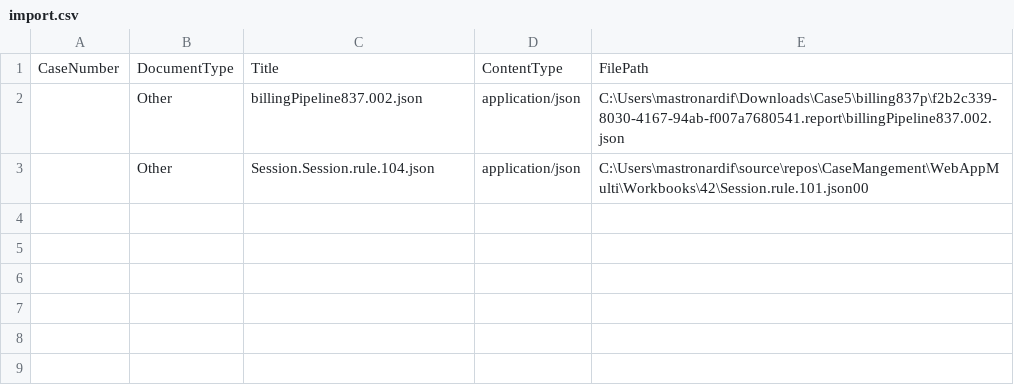
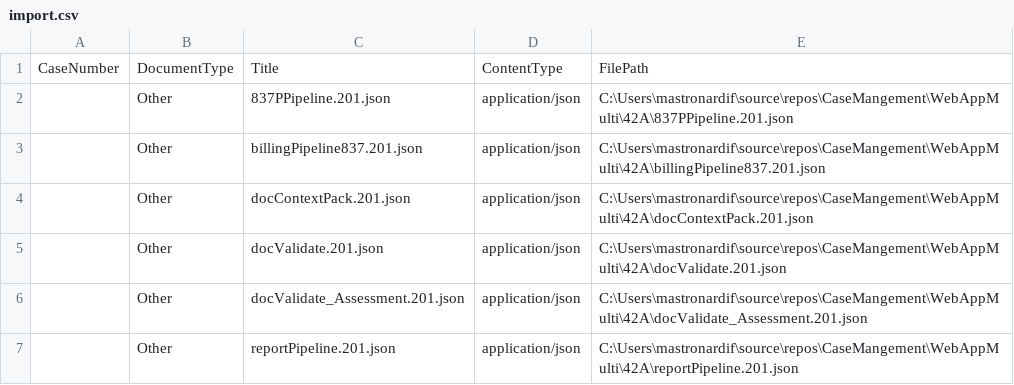
Before and after one commit to mastronardif/case-management, a CSV file: WebAppMulti/Database/Scripts/ImportDocs/import.csv, drawn as a sheet.

Commit message:
added erro checking on the pipeline json

```diff
--- a/WebAppMulti/Database/Scripts/ImportDocs/import.csv
+++ b/WebAppMulti/Database/Scripts/ImportDocs/import.csv
@@ -1,3 +1,7 @@
 CaseNumber,DocumentType,Title,ContentType,FilePath
-,Other,billingPipeline837.002.json,application/json,C:\Users\mastronardif\Downloads\Case5\billing837p\f2b2c339-8030-4167-94ab-f007a7680541.report\billingPipeline837.002.json
-,Other,Session.Session.rule.104.json,application/json,C:\Users\mastronardif\source\repos\CaseMangement\WebAppMulti\Workbooks\42\Session.rule.101.json00
+,Other,837PPipeline.201.json,          application/json,C:\Users\mastronardif\source\repos\CaseMangement\WebAppMulti\42A\837PPipeline.201.json
+,Other,billingPipeline837.201.json,    application/json,C:\Users\mastronardif\source\repos\CaseMangement\WebAppMulti\42A\billingPipeline837.201.json
+,Other,docContextPack.201.json,        application/json,C:\Users\mastronardif\source\repos\CaseMangement\WebAppMulti\42A\docContextPack.201.json
+,Other,docValidate.201.json,           application/json,C:\Users\mastronardif\source\repos\CaseMangement\WebAppMulti\42A\docValidate.201.json
+,Other,docValidate_Assessment.201.json,application/json,C:\Users\mastronardif\source\repos\CaseMangement\WebAppMulti\42A\docValidate_Assessment.201.json
+,Other,reportPipeline.201.json,        application/json,C:\Users\mastronardif\source\repos\CaseMangement\WebAppMulti\42A\reportPipeline.201.json
```
Also changed, not shown: 13 other files.
